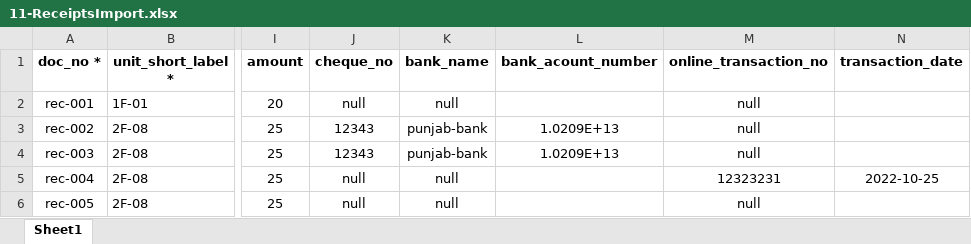
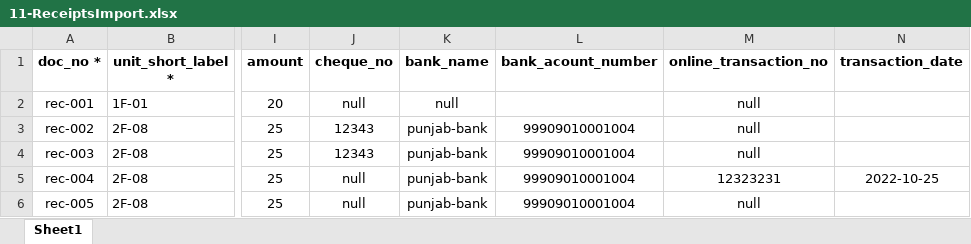
Before and after one commit to aadilsafi/j7-erp, an Excel workbook: public/app-assets/ImportSamples/11-ReceiptsImport.xlsx, sheet Sheet1, drawn as a sheet; only a part is shown, gaps mark what is left out; values as stored, in another font and other column widths than the file's, no borders; the diff names each change by its address in the sheet, - before the commit and + after, or states it on an @@ line.

Commit message:
changes

```diff
--- a/public/app-assets/ImportSamples/11-ReceiptsImport.xlsx (sheet Sheet1)
+++ b/public/app-assets/ImportSamples/11-ReceiptsImport.xlsx (sheet Sheet1)
-L3:L4 (bank_acount_number): 1.0209E+13
+L3:L4 (bank_acount_number): 99909010001004
-K5:K6 (bank_name): null
+K5:K6 (bank_name): punjab-bank
-L5:L6 (bank_acount_number): (empty)
+L5:L6 (bank_acount_number): 99909010001004
```
